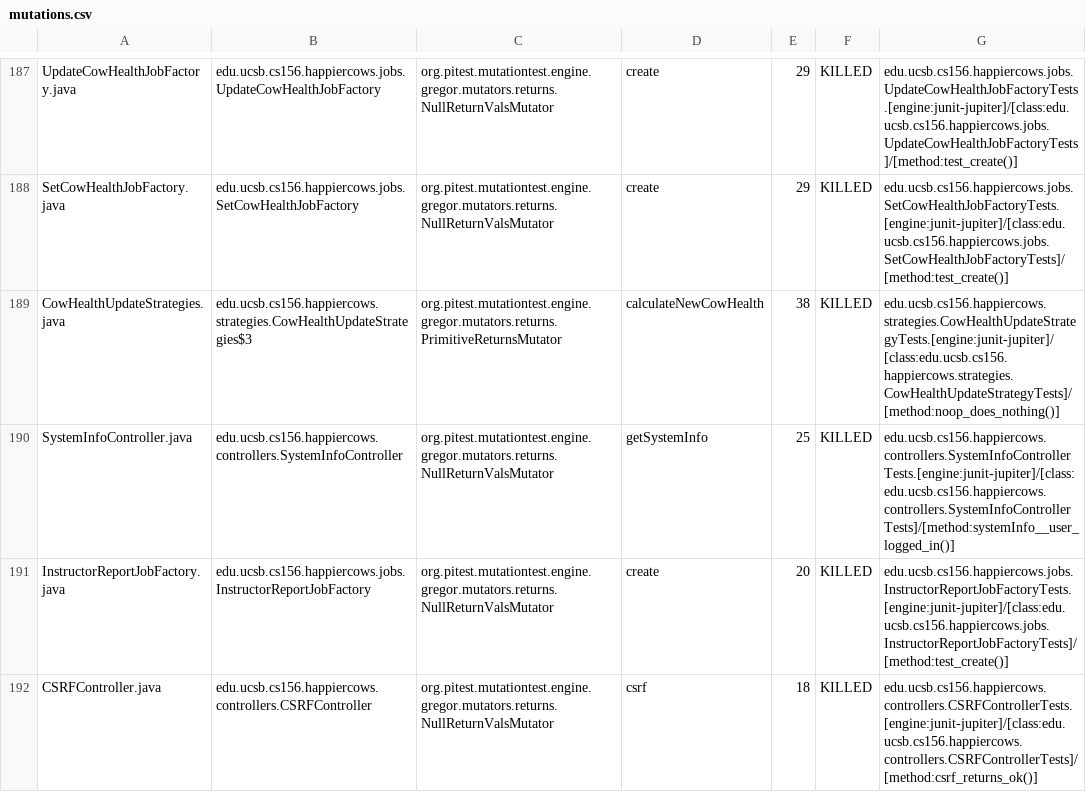
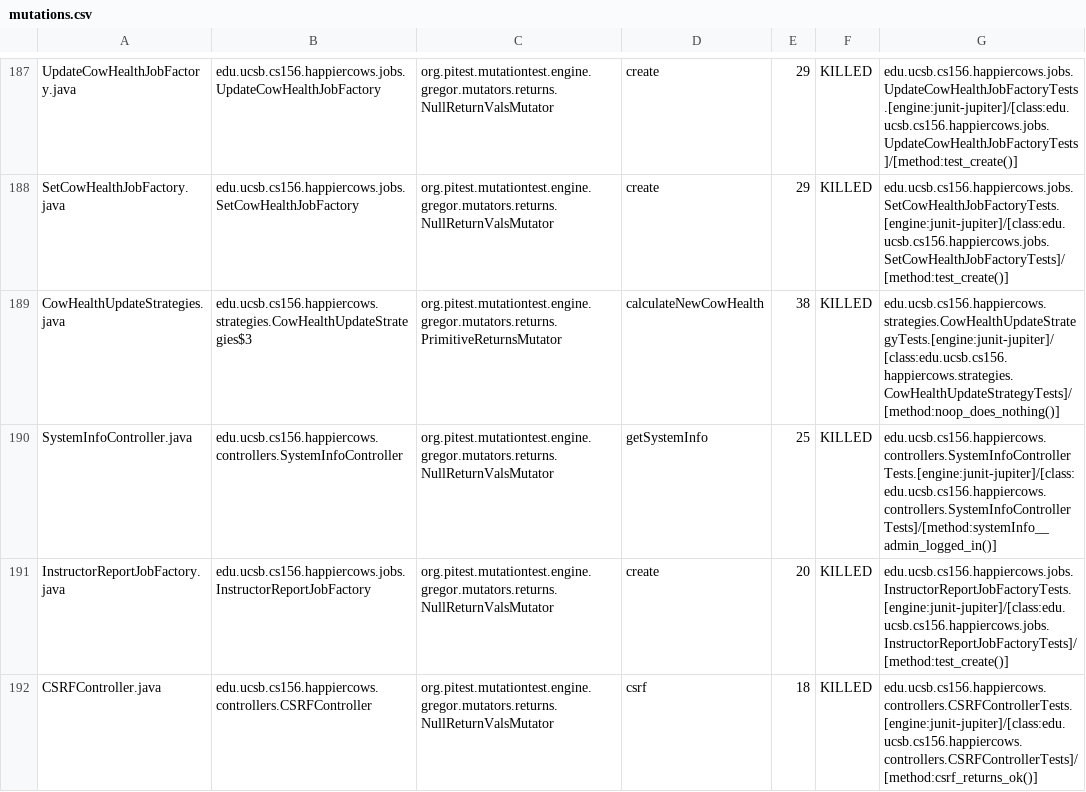
Before and after one commit to ucsb-cs156-m23/proj-happycows-m23-10am-1, a CSV file: prs/27/pitest/mutations.csv, drawn as a sheet; only a part is shown, gaps mark what is left out; the diff covers the shown part only.

Commit message:
Deploying to gh-pages from @ ucsb-cs156-m23/proj-happycows-m23-10am-1@f68be38eadfe2b16ed1a2160eba8deac64c7dec3 🚀

```diff
--- a/prs/27/pitest/mutations.csv
+++ b/prs/27/pitest/mutations.csv
@@ -189,3 +189,3 @@ SetCowHealthJobFactory.java,edu.ucsb.cs156.happiercows.jobs.SetCowHealthJobFacto
 CowHealthUpdateStrategies.java,edu.ucsb.cs156.happiercows.strategies.CowHealthUpdateStrategies$3,org.pitest.mutationtest.engine.gregor.mutators.returns.PrimitiveReturnsMutator,calculateNewCowHealth,38,KILLED,edu.ucsb.cs156.happiercows.strategies.CowHealthUpdateStrategyTests.[engine:junit-jupiter]/[class:edu.ucsb.cs156.happiercows.strategies.CowHealthUpdateStrategyTests]/[method:noop_does_nothing()]
-SystemInfoController.java,edu.ucsb.cs156.happiercows.controllers.SystemInfoController,org.pitest.mutationtest.engine.gregor.mutators.returns.NullReturnValsMutator,getSystemInfo,25,KILLED,edu.ucsb.cs156.happiercows.controllers.SystemInfoControllerTests.[engine:junit-jupiter]/[class:edu.ucsb.cs156.happiercows.controllers.SystemInfoControllerTests]/[method:systemInfo__user_logged_in()]
+SystemInfoController.java,edu.ucsb.cs156.happiercows.controllers.SystemInfoController,org.pitest.mutationtest.engine.gregor.mutators.returns.NullReturnValsMutator,getSystemInfo,25,KILLED,edu.ucsb.cs156.happiercows.controllers.SystemInfoControllerTests.[engine:junit-jupiter]/[class:edu.ucsb.cs156.happiercows.controllers.SystemInfoControllerTests]/[method:systemInfo__admin_logged_in()]
 InstructorReportJobFactory.java,edu.ucsb.cs156.happiercows.jobs.InstructorReportJobFactory,org.pitest.mutationtest.engine.gregor.mutators.returns.NullReturnValsMutator,create,20,KILLED,edu.ucsb.cs156.happiercows.jobs.InstructorReportJobFactoryTests.[engine:junit-jupiter]/[class:edu.ucsb.cs156.happiercows.jobs.InstructorReportJobFactoryTests]/[method:test_create()]
```
Also changed, not shown: 22 edited cells elsewhere in this file, 34 other files.
